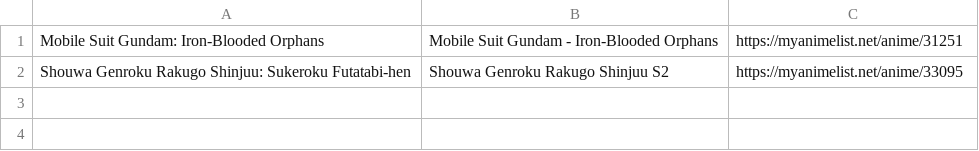
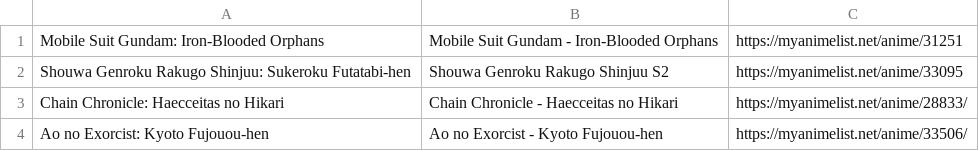
Before and after one commit to LynxyssCZ/flexget-atfb, a CSV file: const/aliases.csv, drawn as a sheet.

Commit message:
Update aliases.csv

```diff
--- a/const/aliases.csv
+++ b/const/aliases.csv
@@ -2 +2,3 @@
 "Shouwa Genroku Rakugo Shinjuu: Sukeroku Futatabi-hen", "Shouwa Genroku Rakugo Shinjuu S2", "https://myanimelist.net/anime/33095"
+"Chain Chronicle: Haecceitas no Hikari", "Chain Chronicle - Haecceitas no Hikari", "https://myanimelist.net/anime/28833/"
+"Ao no Exorcist: Kyoto Fujouou-hen", "Ao no Exorcist - Kyoto Fujouou-hen", "https://myanimelist.net/anime/33506/"
```
